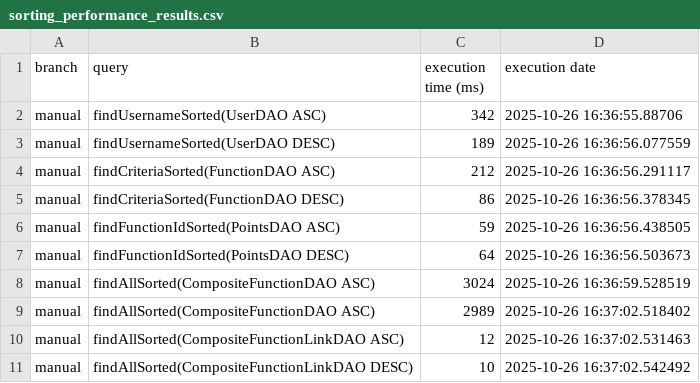
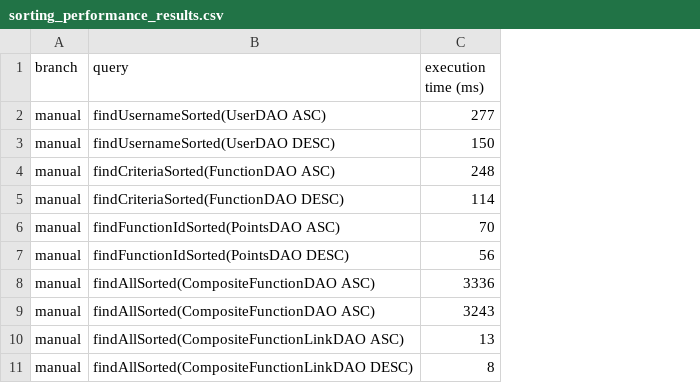
Before and after one commit to xshqrkyt/LBOOP, a CSV file: sorting_performance_results.csv, drawn as a sheet; the diff names each change by its address in the sheet, - before the commit and + after, or states it on an @@ line.

Commit message:
Manual

```diff
--- a/sorting_performance_results.csv
+++ b/sorting_performance_results.csv
-column D (execution date), rows 2-11: 2025-10-26 16:36:55.88706 | 2025-10-26 16:36:56.077559 | 2025-10-26 16:36:56.291117 | 2025-10-26 16:36:56.378345 | 2025-10-26 16:36:56.438505 | 2025-10-26 16:36:56.503673 | 2025-10-26 16:36:59.528519 | 2025-10-26 16:37:02.518402 | 2025-10-26 16:37:02.531463 | 2025-10-26 16:37:02.542492
-C2 (execution time (ms)): 342
+C2 (execution time (ms)): 277
-C3 (execution time (ms)): 189
+C3 (execution time (ms)): 150
-C4 (execution time (ms)): 212
+C4 (execution time (ms)): 248
-C5 (execution time (ms)): 86
+C5 (execution time (ms)): 114
-C6 (execution time (ms)): 59
+C6 (execution time (ms)): 70
-C7 (execution time (ms)): 64
+C7 (execution time (ms)): 56
-C8 (execution time (ms)): 3024
+C8 (execution time (ms)): 3336
-C9 (execution time (ms)): 2989
+C9 (execution time (ms)): 3243
-C10 (execution time (ms)): 12
+C10 (execution time (ms)): 13
-C11 (execution time (ms)): 10
+C11 (execution time (ms)): 8
```
